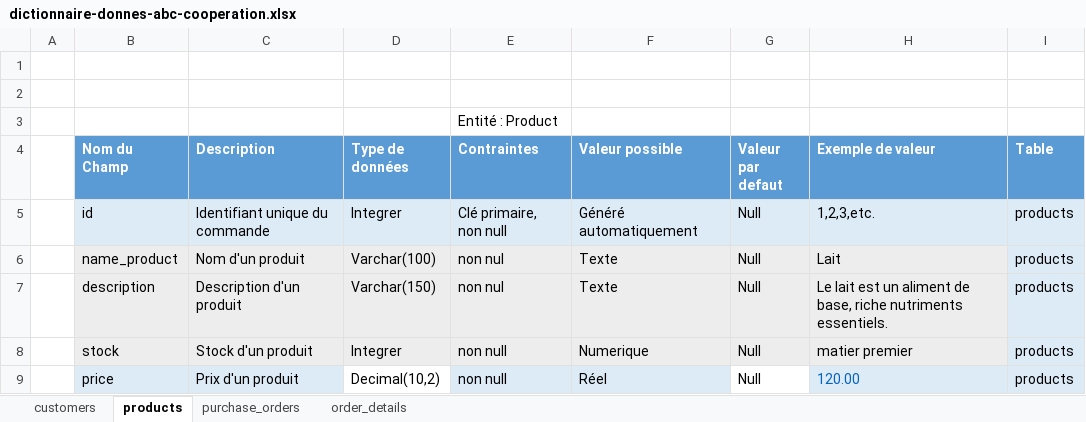
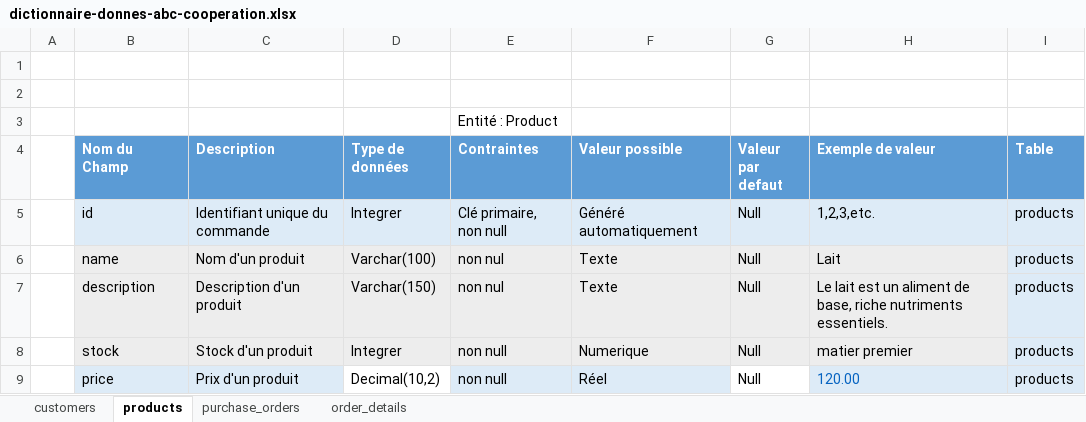
Before and after one commit to MohamedSoumare/projet-abc-cooperation, an Excel workbook: dictionnaire-donnes-abc-cooperation.xlsx, sheet products, drawn as a sheet; values as stored, in another font and other column widths than the file's, no borders; charts and pictures and table styles not drawn; the diff names each change by its address in the sheet, - before the commit and + after, or states it on an @@ line.

```diff
--- a/dictionnaire-donnes-abc-cooperation.xlsx (sheet products)
+++ b/dictionnaire-donnes-abc-cooperation.xlsx (sheet products)
-B6 (Nom du Champ): name_product
+B6 (Nom du Champ): name
```
Also changed, not shown: sheet customers, charts or pictures, 4 other files.
